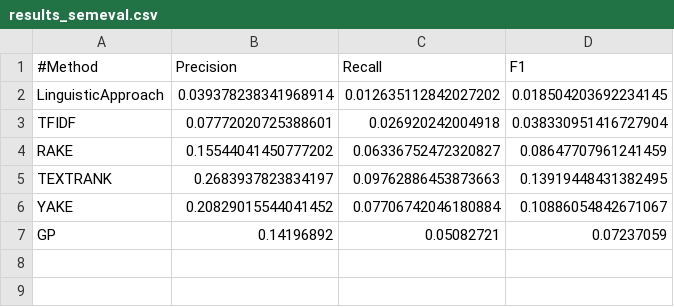
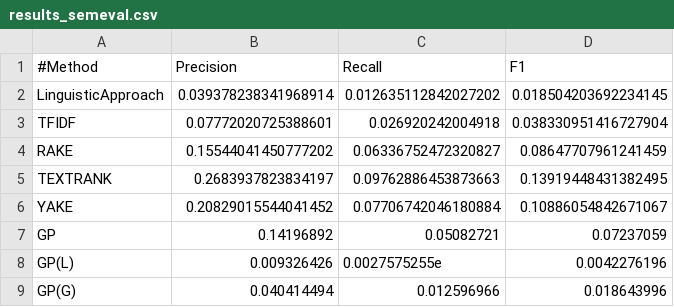
Before and after one commit to NaomiatLibrary/KeyGAN_keyword, a CSV file: extraction/results_semeval.csv, drawn as a sheet; the diff names each change by its address in the sheet, - before the commit and + after, or states it on an @@ line.

```diff
--- a/extraction/results_semeval.csv
+++ b/extraction/results_semeval.csv
+row 8: GP(L) | 0.009326426 | 0.0027575255e | 0.0042276196
+row 9: GP(G) | 0.040414494 | 0.012596966 | 0.018643996
```
Also changed, not shown: extraction/results_gizmodo.csv, extraction/results_lifehacker.csv, 3 other files.
